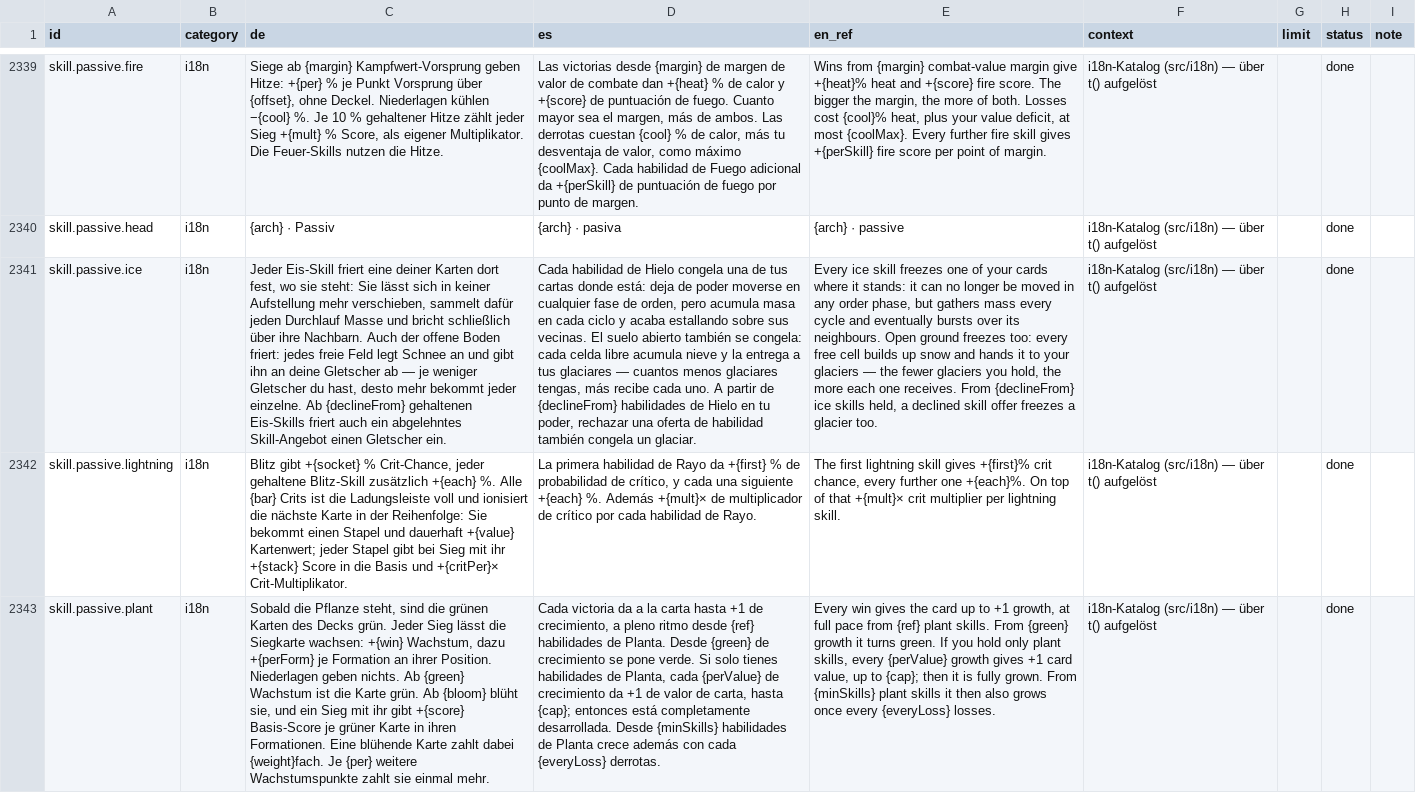
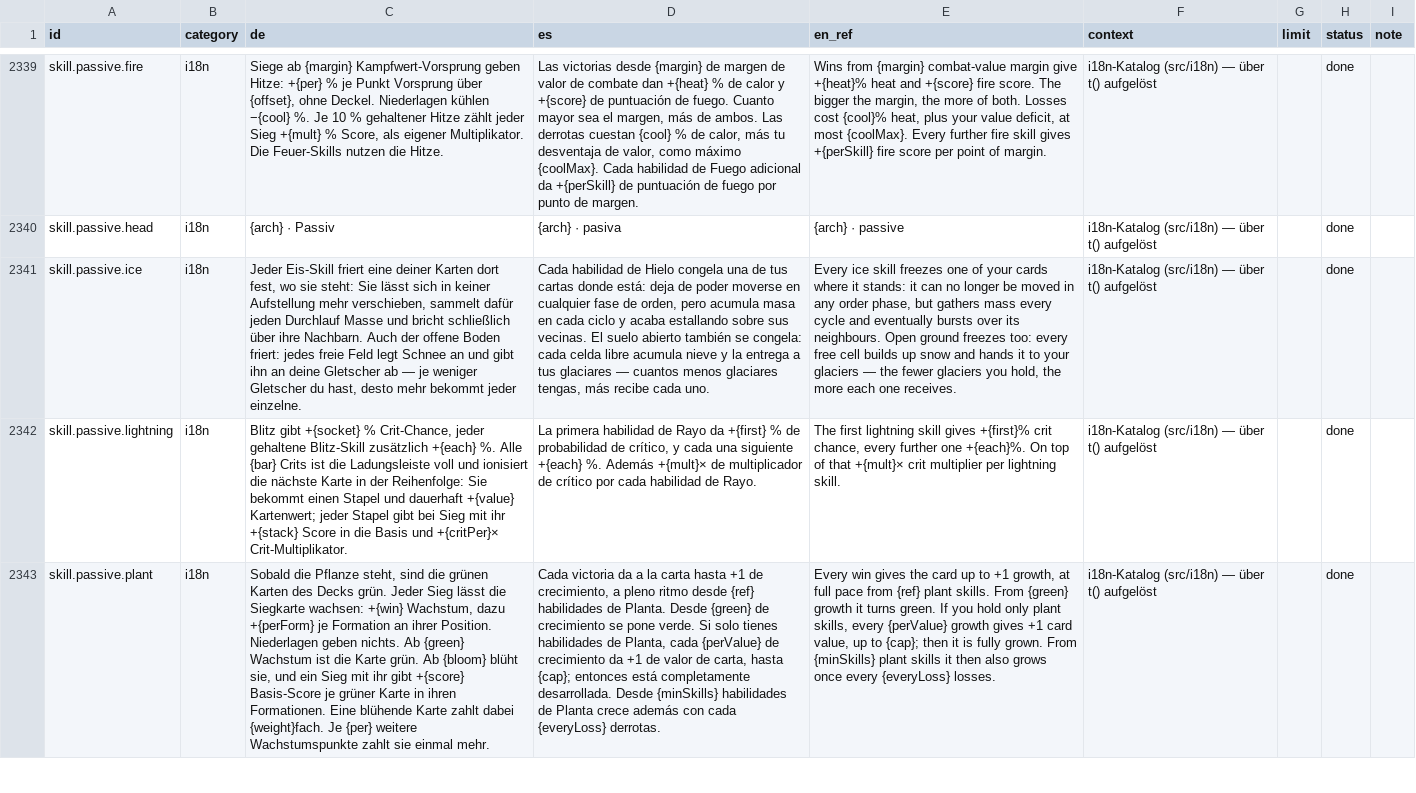
Before and after one commit to GitGudMonkeh/autostich, a CSV file: docs/localization/strings_es.csv, drawn as a sheet; only a part is shown, gaps mark what is left out; the diff names each change by its address in the sheet, - before the commit and + after, or states it on an @@ line.

```diff
--- a/docs/localization/strings_es.csv
+++ b/docs/localization/strings_es.csv
-C2341 (de): …jeder einzelne. Ab {declineFrom} gehaltenen Eis-Skills friert auch ein abgelehntes Skill-Angebot einen Gletscher ein.
+C2341 (de): …jeder einzelne.
-D2341 (es): …cada uno. A partir de {declineFrom} habilidades de Hielo en tu poder, rechazar una oferta de habilidad también congela un glaciar.
+D2341 (es): …cada uno.
-E2341 (en_ref): …one receives. From {declineFrom} ice skills held, a declined skill offer freezes a glacier too.
+E2341 (en_ref): …one receives.
```
Also changed, not shown: docs/localization/strings_de_pixi_2026-08-15.csv, docs/localization/strings_zh-Hans.csv, 8 other files.
